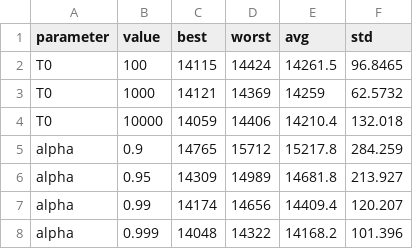
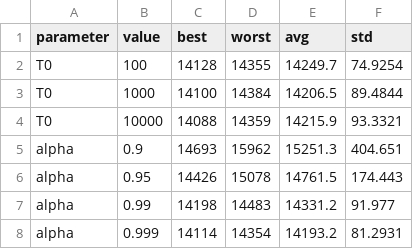
Before and after one commit to LeonW05/pfsp-metaheuristics, a CSV file: results/tuning_sa.csv, drawn as a sheet.

```diff
--- a/results/tuning_sa.csv
+++ b/results/tuning_sa.csv
@@ -1,8 +1,8 @@
 parameter,value,best,worst,avg,std
-T0,100,14115,14424,14261.5,96.8465
-T0,1000,14121,14369,14259,62.5732
-T0,10000,14059,14406,14210.4,132.018
-alpha,0.9,14765,15712,15217.8,284.259
-alpha,0.95,14309,14989,14681.8,213.927
-alpha,0.99,14174,14656,14409.4,120.207
-alpha,0.999,14048,14322,14168.2,101.396
+T0,100,14128,14355,14249.7,74.9254
+T0,1000,14100,14384,14206.5,89.4844
+T0,10000,14088,14359,14215.9,93.3321
+alpha,0.9,14693,15962,15251.3,404.651
+alpha,0.95,14426,15078,14761.5,174.443
+alpha,0.99,14198,14483,14331.2,91.977
+alpha,0.999,14114,14354,14193.2,81.2931
```
Also changed, not shown: results/convergence.csv, results/results.csv, 7 other files.
